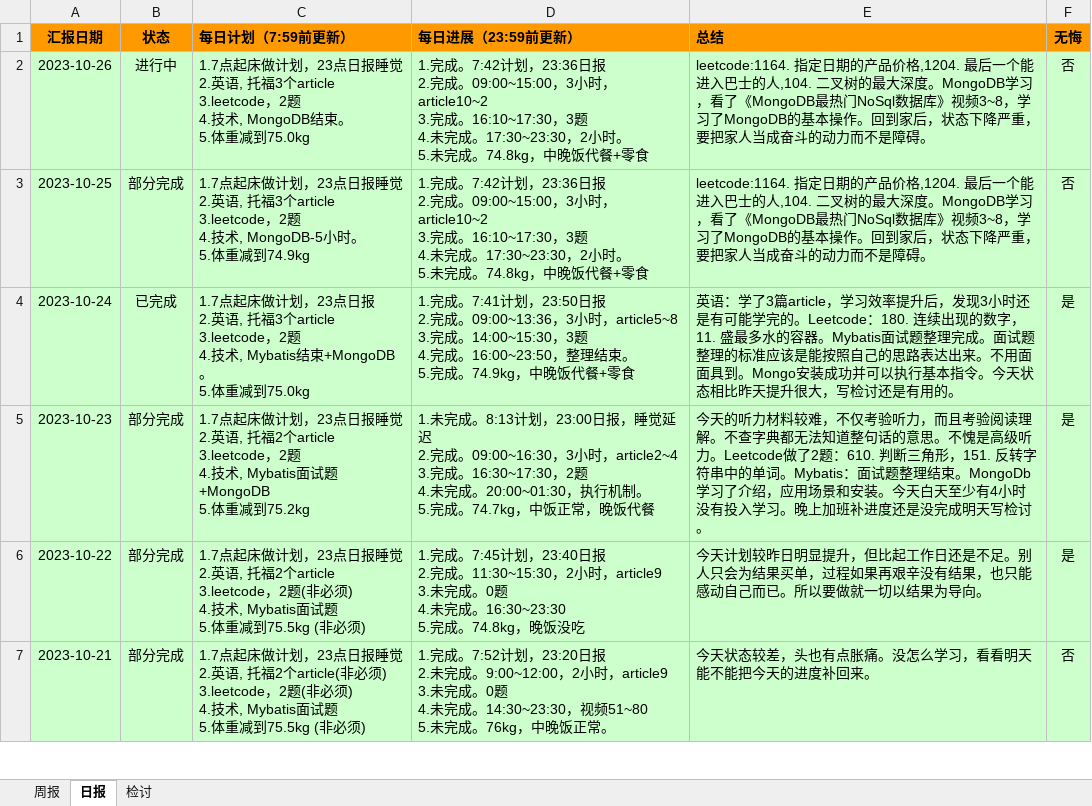
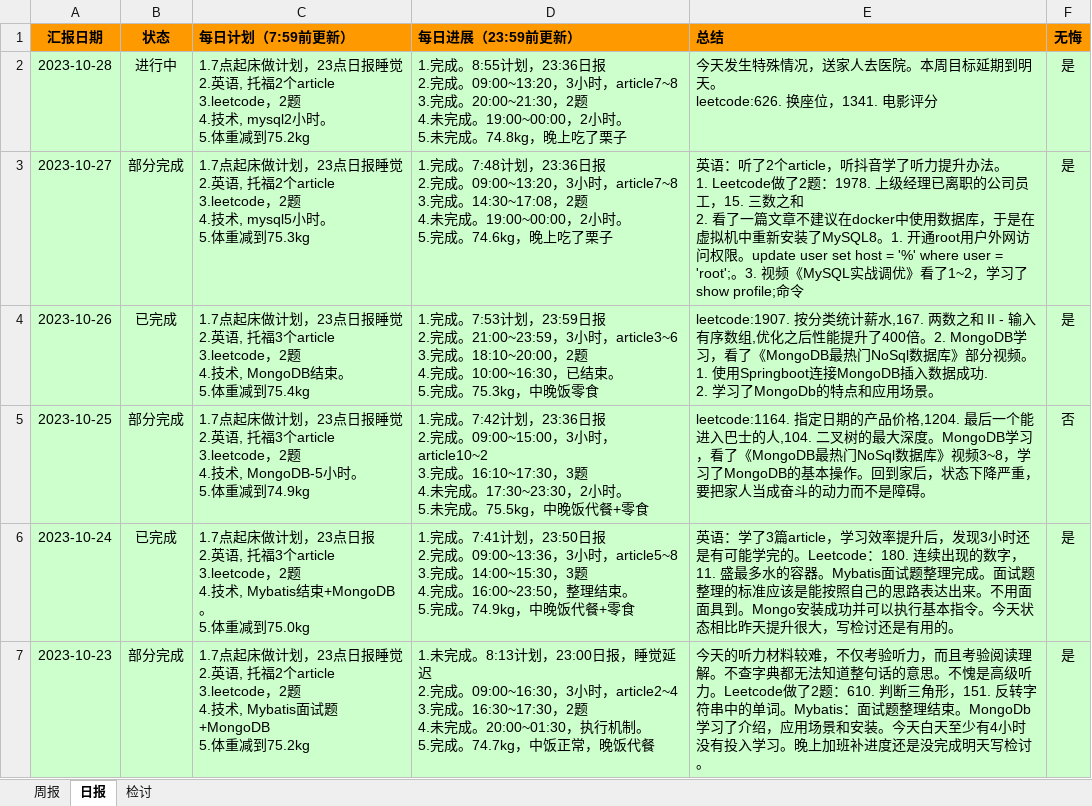
Before and after one commit to namelessmyth/beFreeCoder, an Excel workbook: report/周期报告-2023-Gem.xlsx, sheet 日报, drawn as a sheet; only a part is shown; the shorter side is filled out with more unchanged rows; values as stored, in another font and other column widths than the file's, no borders; conditional formats not drawn; addresses are those after the commit; ↵ is a line break in a cell; the diff names each change by its address in the sheet, - before the commit and + after, or states it on an @@ line.

```diff
--- a/report/周期报告-2023-Gem.xlsx (sheet 日报)
+++ b/report/周期报告-2023-Gem.xlsx (sheet 日报)
+row 2: 2023-10-28 | 进行中 | 1.7点起床做计划，23点日报睡觉 ↵ 2.英语, 托福2个article ↵ 3.leetcode，2题 ↵ 4.技术, mysql2小时。 ↵ 5.体重减到75.2kg | 1.完成。8:55计划，23:36日报 ↵ 2.完成。09:00~13:20，3小时，article7~8 ↵ 3.完成。20:00~21:30，2题 ↵ 4.未完成。19:00~00:00，2小时。 ↵ 5.未完成。74.8kg，晚上吃了栗子 | 今天发生特殊情况，送家人去医院。本周目标延期到明天。 ↵ leetcode:626. 换座位，1341. 电影评分 | 是
+row 3: 2023-10-27 | 部分完成 | 1.7点起床做计划，23点日报睡觉 ↵ 2.英语, 托福2个article ↵ 3.leetcode，2题 ↵ 4.技术, mysql5小时。 ↵ 5.体重减到75.3kg | 1.完成。7:48计划，23:36日报 ↵ 2.完成。09:00~13:20，3小时，article7~8 ↵ 3.完成。14:30~17:08，2题 ↵ 4.未完成。19:00~00:00，2小时。 ↵ 5.完成。74.6kg，晚上吃了栗子 | 英语：听了2个article，听抖音学了听力提升办法。 ↵ 1. Leetcode做了2题：1978. 上级经理已离职的公司员工，15. 三数之和 ↵ 2. 看了一篇文章不建议在docker中使用数据库，于是在虚拟机中重新安装了MySQL8。1. 开通root用户外网访问权限。update user set host = '%' where user = 'root';。3. 视频《MySQL实战调优》看了1~2，学习了show profile;命令 | 是
-B4 (状态): 进行中
+B4 (状态): 已完成
-C4 (每日计划（7:59前更新）): …体重减到75.0kg
+C4 (每日计划（7:59前更新）): …体重减到75.4kg
-D4 (每日进展（23:59前更新）): 1.完成。7:42计划，23:36日报 ↵ 2.完成。09:00~15:00，3小时，article10~2 ↵ 3.完成。16:10~17:30，3题 ↵ 4.未完成。17:30~23:30，2小时。 ↵ 5.未完成。74.8kg，中晚饭代餐+零食
+D4 (每日进展（23:59前更新）): 1.完成。7:53计划，23:59日报 ↵ 2.完成。21:00~23:59，3小时，article3~6 ↵ 3.完成。18:10~20:00，2题 ↵ 4.完成。10:00~16:30，已结束。 ↵ 5.完成。75.3kg，中晚饭零食
-E4 (总结): leetcode:1164. 指定日期的产品价格,1204. 最后一个能进入巴士的人,104. 二叉树的最大深度。MongoDB学习，看了《MongoDB最热门NoSql数据库》视频3~8，学习了MongoDB的基本操作。回到家后，状态下降严重，要把家人当成奋斗的动力而不是障碍。
+E4 (总结): leetcode:1907. 按分类统计薪水,167. 两数之和 II - 输入有序数组,优化之后性能提升了400倍。2. MongoDB学习，看了《MongoDB最热门NoSql数据库》部分视频。 ↵ 1. 使用Springboot连接MongoDB插入数据成功. ↵ 2. 学习了MongoDb的特点和应用场景。
-F4 (无悔): 否
+F4 (无悔): 是
-D5 (每日进展（23:59前更新）): …未完成。74.8kg，中晚饭…
+D5 (每日进展（23:59前更新）): …未完成。75.5kg，中晚饭…
```
Also changed, not shown: 5 other files.
